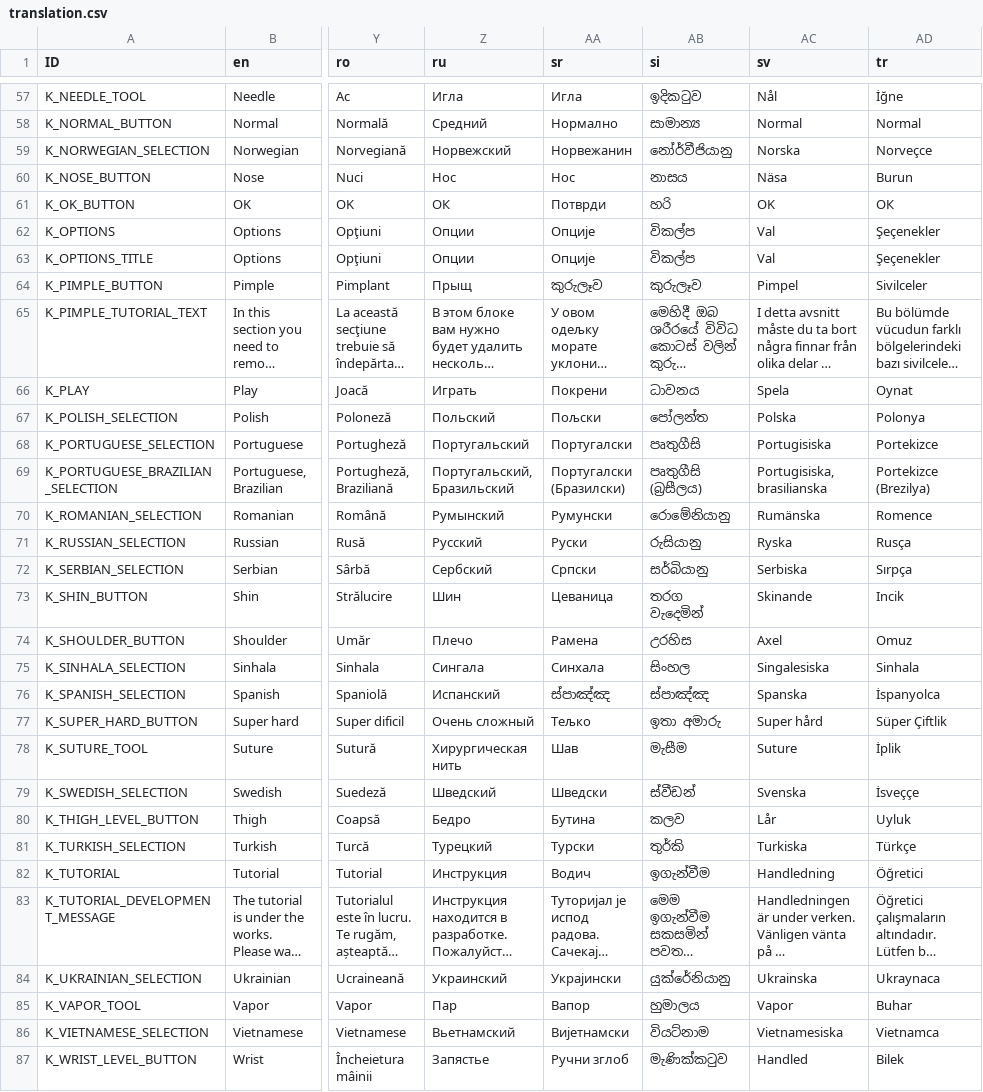
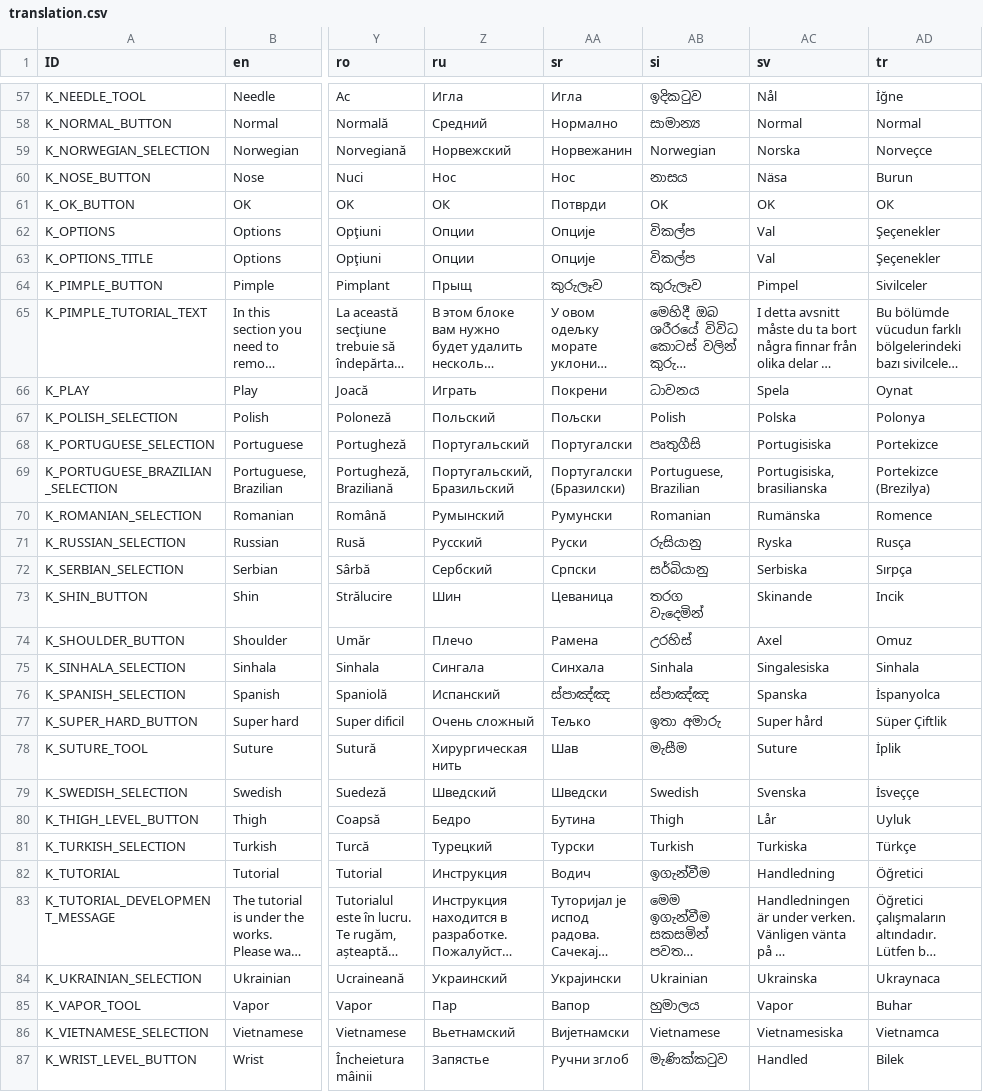
Before and after one commit to Crazy-Marvin/PimplePopper, a CSV file: assets/i18n/translation.csv, drawn as a sheet; only a part is shown, gaps mark what is left out; long unchanged cells end in …; the diff covers the shown part only; the diff names each change by its address in the sheet, - before the commit and + after, or states it on an @@ line.

Commit message:
[Crowdin] Update translations (English) translation.csv

```diff
--- a/assets/i18n/translation.csv
+++ b/assets/i18n/translation.csv
-AB59 (si): නෝර්වීජියානු
+AB59 (si): Norwegian
-AB61 (si): හරි
+AB61 (si): OK
-AB67 (si): පෝලන්ත
+AB67 (si): Polish
-AB69 (si): පෘතුගීසි (බ්‍රසීලය)
+AB69 (si): Portuguese, Brazilian
-AB70 (si): රොමේනියානු
+AB70 (si): Romanian
-AB74 (si): උරහිස
+AB74 (si): උරහිස්
-AB75 (si): සිංහල
+AB75 (si): Sinhala
-AB79 (si): ස්වීඩන්
+AB79 (si): Swedish
-AB80 (si): කලව
+AB80 (si): Thigh
-AB81 (si): තුර්කි
+AB81 (si): Turkish
-AB84 (si): යුක්රේනියානු
+AB84 (si): Ukrainian
-AB86 (si): වියට්නාම
+AB86 (si): Vietnamese
```
Also changed, not shown: 16 edited cells elsewhere in this file.
